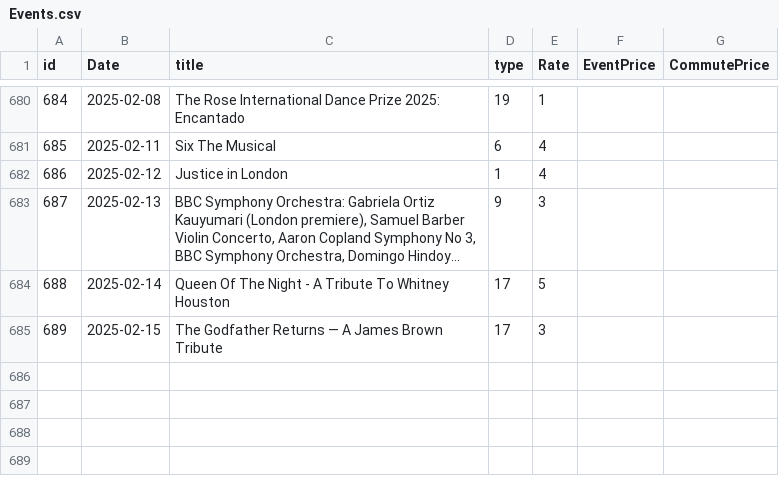
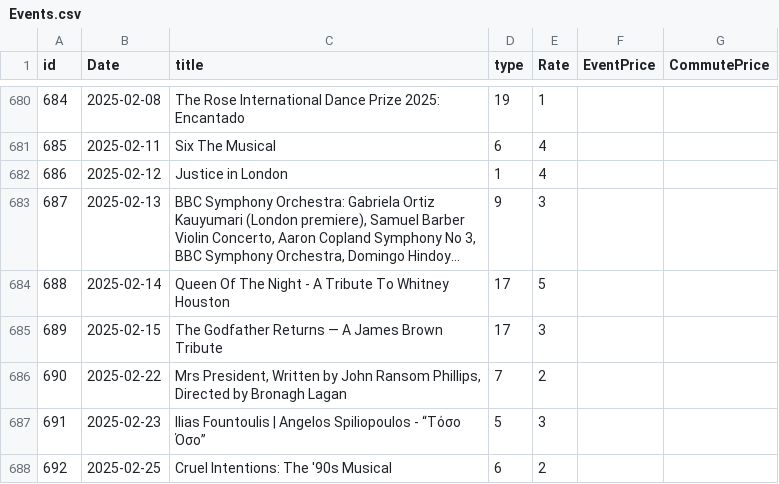
Before and after one commit to alexandroskilias/eventsDB, a CSV file: Tables/Events.csv, drawn as a sheet; only a part is shown, gaps mark what is left out; long unchanged cells end in …; the diff names each change by its address in the sheet, - before the commit and + after, or states it on an @@ line.

```diff
--- a/Tables/Events.csv
+++ b/Tables/Events.csv
+row 686: 690 | 2025-02-22 | Mrs President, Written by John Ransom Phillips, Directed by Bronagh Lagan | 7 | 2
+row 687: 691 | 2025-02-23 | Ilias Fountoulis | Angelos Spiliopoulos - “Τόσο Όσο” | 5 | 3
+row 688: 692 | 2025-02-25 | Cruel Intentions: The '90s Musical | 6 | 2
```
Also changed, not shown: Tables/EventsArtistsVenues.csv, Tables/Venues.csv.
